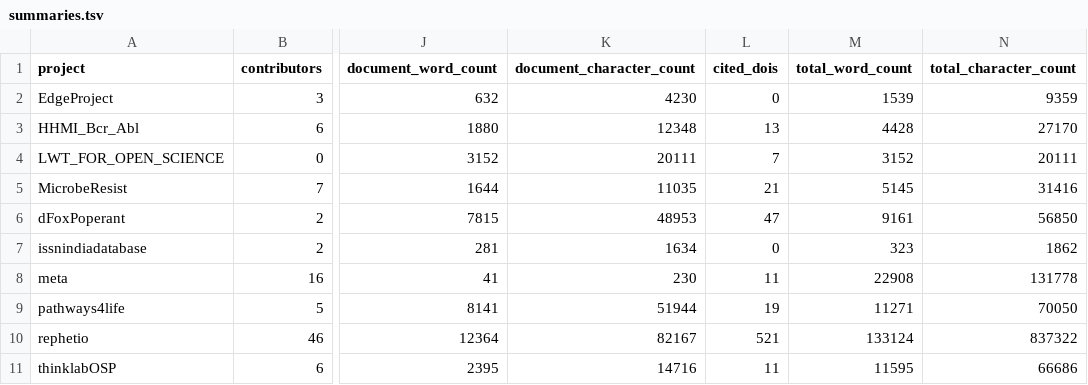
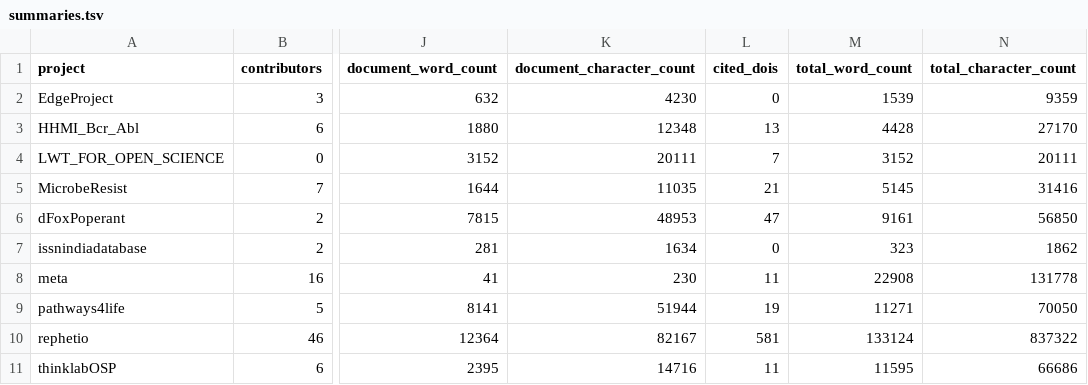
Before and after one commit to dhimmel/thinklytics, a TSV file: process/table/summaries.tsv, drawn as a sheet; only a part is shown, gaps mark what is left out; the diff names each change by its address in the sheet, - before the commit and + after, or states it on an @@ line.

```diff
--- a/process/table/summaries.tsv
+++ b/process/table/summaries.tsv
-L10 (cited_dois): 521
+L10 (cited_dois): 581
```
Also changed, not shown: process/table/citations.tsv, process/table/documents.tsv, 11 other files.
